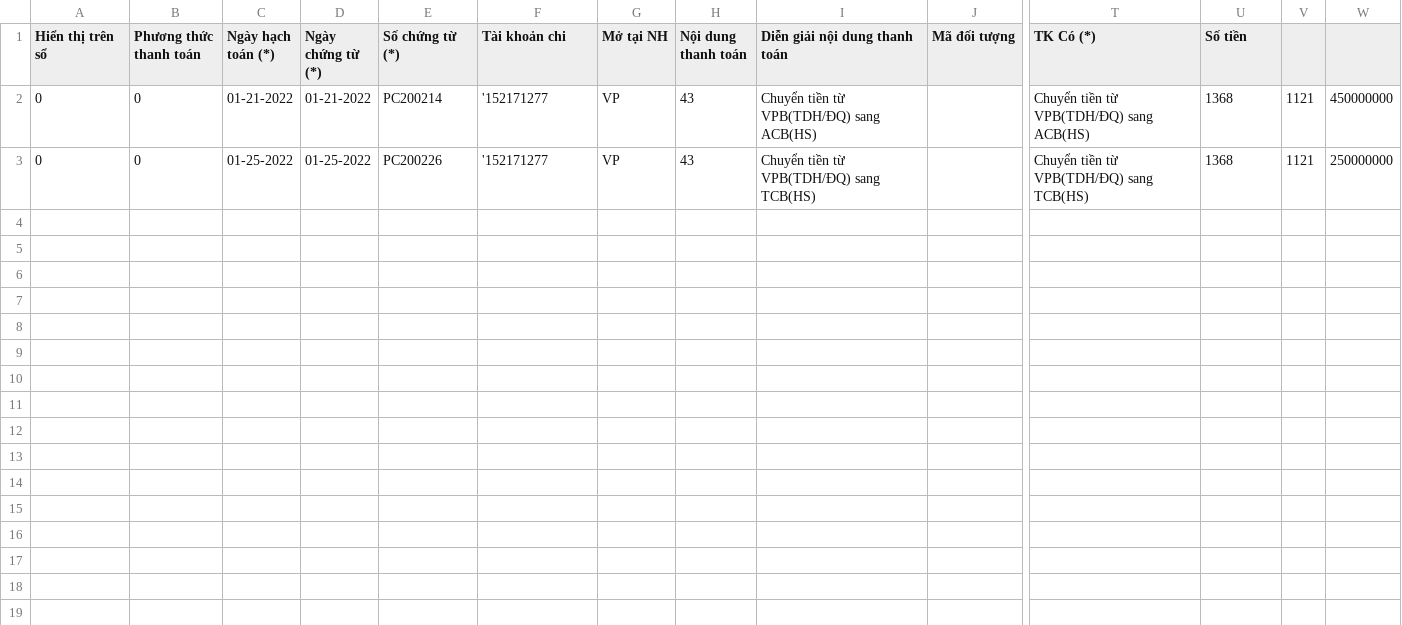
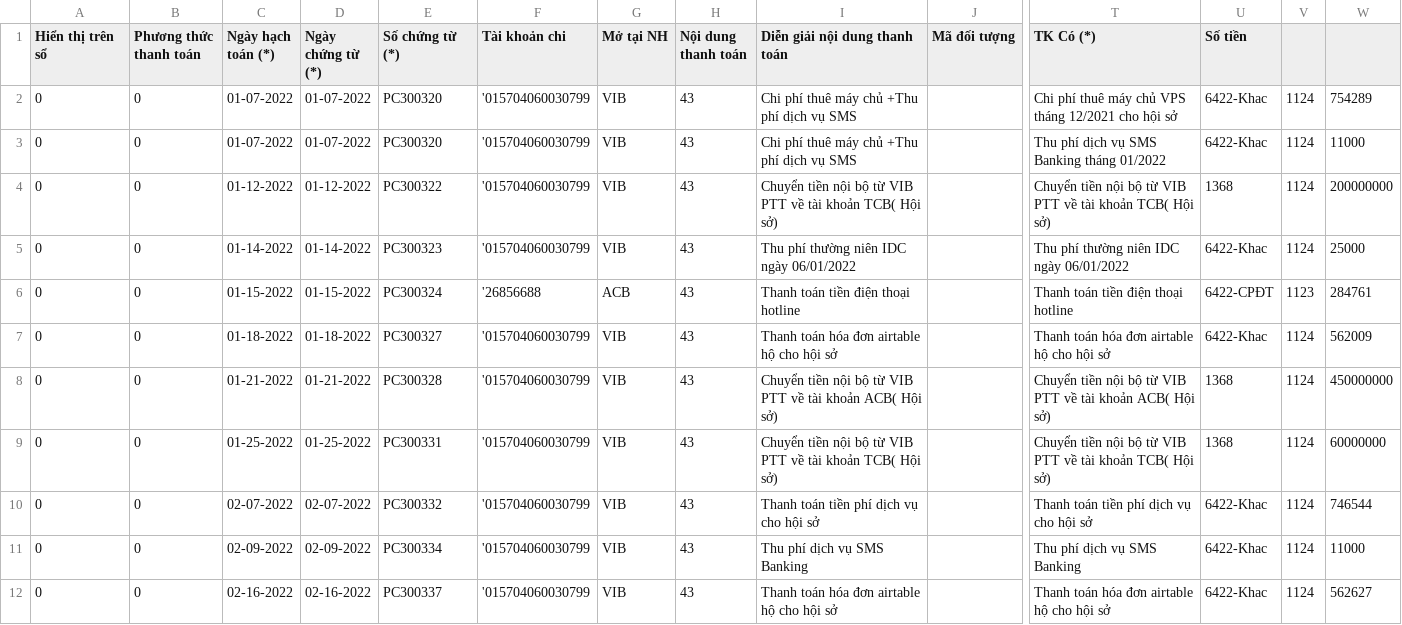
Before and after one commit to hunghmph12714/portal_teacher, a CSV file: public/misa_payment_NH.csv, drawn as a sheet; only a part is shown, gaps mark what is left out; addresses are those after the commit; rows hold the shown columns only; the diff names each change by its address in the sheet, - before the commit and + after, or states it on an @@ line.

```diff
--- a/public/misa_payment_NH.csv
+++ b/public/misa_payment_NH.csv
+row 2: 0 | 0 | 01-07-2022 | 01-07-2022 | PC300320 | '015704060030799 | VIB | 43 | Chi phí thuê máy chủ +Thu phí dịch vụ SMS |  | Chi phí thuê máy chủ VPS tháng 12/2021 cho hội sở | 6422-Khac | 1124 | 754289
+row 3: 0 | 0 | 01-07-2022 | 01-07-2022 | PC300320 | '015704060030799 | VIB | 43 | Chi phí thuê máy chủ +Thu phí dịch vụ SMS |  | Thu phí dịch vụ SMS Banking tháng 01/2022 | 6422-Khac | 1124 | 11000
+row 4: 0 | 0 | 01-12-2022 | 01-12-2022 | PC300322 | '015704060030799 | VIB | 43 | Chuyển tiền nội bộ từ VIB PTT về tài khoản TCB( Hội sở) |  | Chuyển tiền nội bộ từ VIB PTT về tài khoản TCB( Hội sở) | 1368 | 1124 | 200000000
+row 5: 0 | 0 | 01-14-2022 | 01-14-2022 | PC300323 | '015704060030799 | VIB | 43 | Thu phí thường niên IDC ngày 06/01/2022 |  | Thu phí thường niên IDC ngày 06/01/2022 | 6422-Khac | 1124 | 25000
+row 6: 0 | 0 | 01-15-2022 | 01-15-2022 | PC300324 | '26856688 | ACB | 43 | Thanh toán tiền điện thoại hotline |  | Thanh toán tiền điện thoại hotline | 6422-CPĐT | 1123 | 284761
+row 7: 0 | 0 | 01-18-2022 | 01-18-2022 | PC300327 | '015704060030799 | VIB | 43 | Thanh toán hóa đơn airtable hộ cho hội sở |  | Thanh toán hóa đơn airtable hộ cho hội sở | 6422-Khac | 1124 | 562009
-E8 (Số chứng từ (*)): PC200214
+E8 (Số chứng từ (*)): PC300328
-F8:F9 (Tài khoản chi): '152171277
+F8:F9 (Tài khoản chi): '015704060030799
-G8:G9 (Mở tại NH): VP
+G8:G9 (Mở tại NH): VIB
-I8 (Diễn giải nội dung thanh toán): Chuyển tiền từ VPB(TDH/ĐQ) sang ACB(HS)
+I8 (Diễn giải nội dung thanh toán): Chuyển tiền nội bộ từ VIB PTT về tài khoản ACB( Hội sở)
-T8 (TK Có (*)): Chuyển tiền từ VPB(TDH/ĐQ) sang ACB(HS)
+T8 (TK Có (*)): Chuyển tiền nội bộ từ VIB PTT về tài khoản ACB( Hội sở)
-V8:V9: 1121
+V8:V9: 1124
-E9 (Số chứng từ (*)): PC200226
+E9 (Số chứng từ (*)): PC300331
-I9 (Diễn giải nội dung thanh toán): Chuyển tiền từ VPB(TDH/ĐQ) sang TCB(HS)
+I9 (Diễn giải nội dung thanh toán): Chuyển tiền nội bộ từ VIB PTT về tài khoản TCB( Hội sở)
-T9 (TK Có (*)): Chuyển tiền từ VPB(TDH/ĐQ) sang TCB(HS)
+T9 (TK Có (*)): Chuyển tiền nội bộ từ VIB PTT về tài khoản TCB( Hội sở)
-W9: 250000000
+W9: 60000000
+row 10: 0 | 0 | 02-07-2022 | 02-07-2022 | PC300332 | '015704060030799 | VIB | 43 | Thanh toán tiền phí dịch vụ cho hội sở |  | Thanh toán tiền phí dịch vụ cho hội sở | 6422-Khac | 1124 | 746544
+row 11: 0 | 0 | 02-09-2022 | 02-09-2022 | PC300334 | '015704060030799 | VIB | 43 | Thu phí dịch vụ SMS Banking |  | Thu phí dịch vụ SMS Banking | 6422-Khac | 1124 | 11000
+row 12: 0 | 0 | 02-16-2022 | 02-16-2022 | PC300337 | '015704060030799 | VIB | 43 | Thanh toán hóa đơn airtable hộ cho hội sở |  | Thanh toán hóa đơn airtable hộ cho hội sở | 6422-Khac | 1124 | 562627
```
Also changed, not shown: public/misa_payment_TM.csv, 4 other files.
